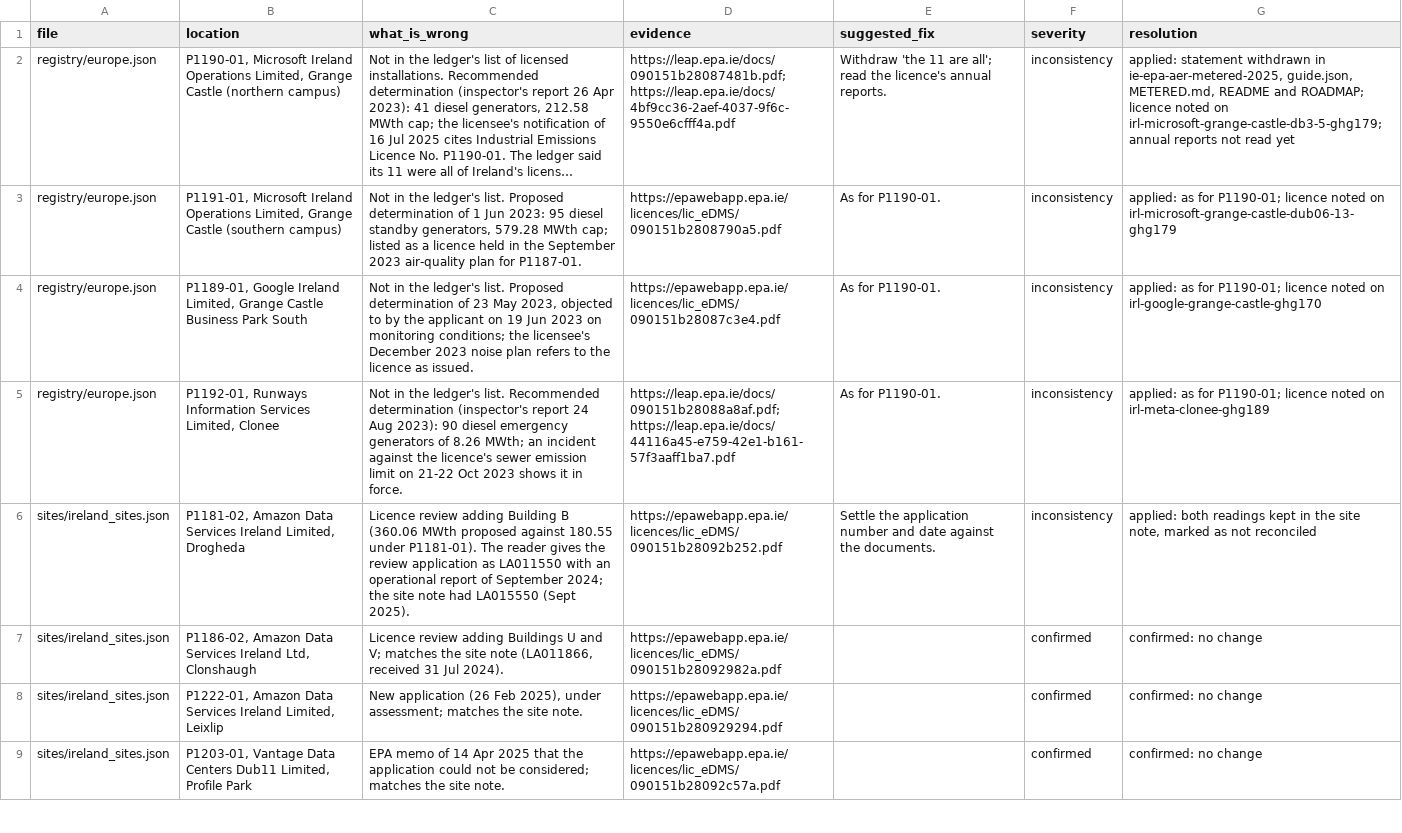
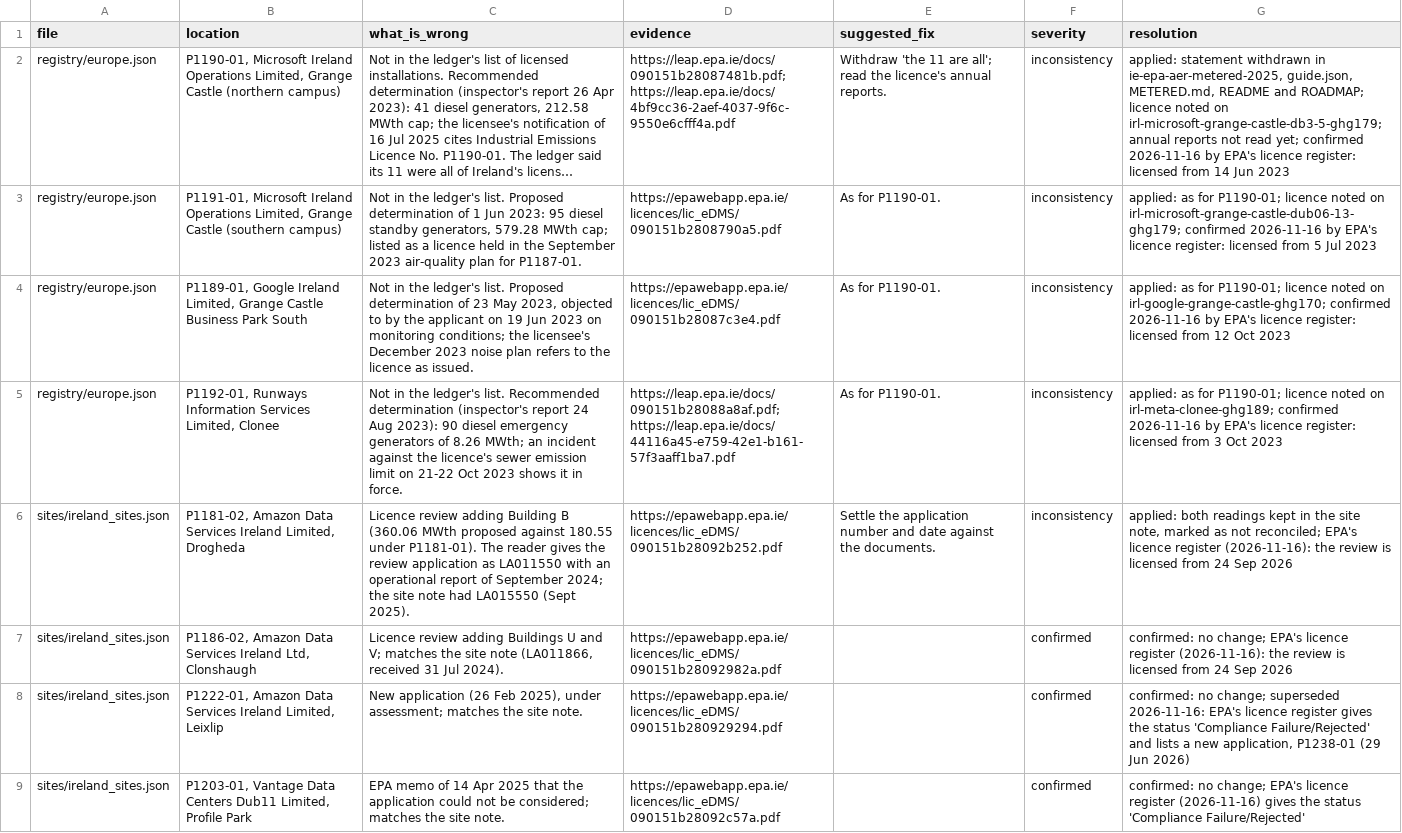
Before and after one commit to kn0wledgebfre3-sys/compute-ledger, a CSV file: review/ireland_licences_check_2026-11-02/check_result.csv, drawn as a sheet; only a part is shown; long unchanged cells end in …; the diff covers the shown part only; the diff names each change by its address in the sheet, - before the commit and + after, or states it on an @@ line.

Commit message:
Irish licence register read; seven licensed installations watched; release dated

```diff
--- a/review/ireland_licences_check_2026-11-02/check_result.csv
+++ b/review/ireland_licences_check_2026-11-02/check_result.csv
-G2 (resolution): …not read yet
+G2 (resolution): …not read yet; confirmed 2026-11-16 by EPA's licence register: licensed from 14 Jun 2023
-G3 (resolution): …noted on irl-microsoft-grange-castle-dub06-13-ghg179
+G3 (resolution): …noted on irl-microsoft-grange-castle-dub06-13-ghg179; confirmed 2026-11-16 by EPA's licence register: licensed from 5 Jul 2023
-G4 (resolution): …noted on irl-google-grange-castle-ghg170
+G4 (resolution): …noted on irl-google-grange-castle-ghg170; confirmed 2026-11-16 by EPA's licence register: licensed from 12 Oct 2023
-G5 (resolution): …noted on irl-meta-clonee-ghg189
+G5 (resolution): …noted on irl-meta-clonee-ghg189; confirmed 2026-11-16 by EPA's licence register: licensed from 3 Oct 2023
-G6 (resolution): …as not reconciled
+G6 (resolution): …as not reconciled; EPA's licence register (2026-11-16): the review is licensed from 24 Sep 2026
-G7 (resolution): confirmed: no change
+G7 (resolution): confirmed: no change; EPA's licence register (2026-11-16): the review is licensed from 24 Sep 2026
-G8 (resolution): confirmed: no change
+G8 (resolution): confirmed: no change; superseded 2026-11-16: EPA's licence register gives the status 'Compliance Failure/Rejected' and lists a new application, P1238-01 (29 Jun 2026)
-G9 (resolution): confirmed: no change
+G9 (resolution): confirmed: no change; EPA's licence register (2026-11-16) gives the status 'Compliance Failure/Rejected'
```
Also changed, not shown: 7 edited cells elsewhere in this file, data/climate_trace_seed/entries.csv, data/climate_trace_seed/findings.csv, 30 other files.
